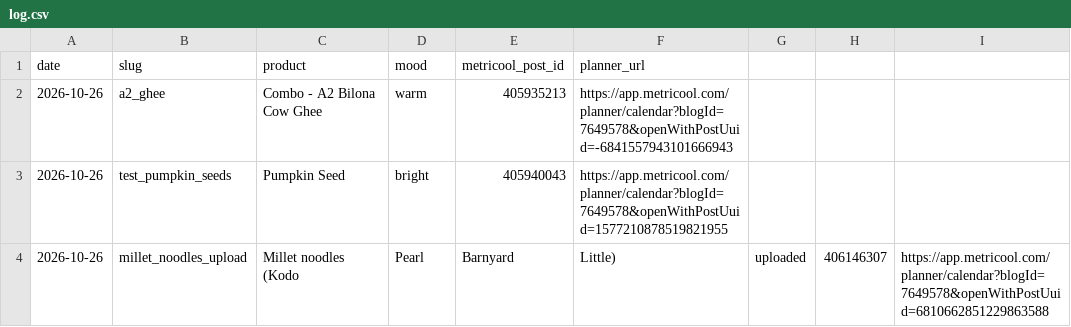
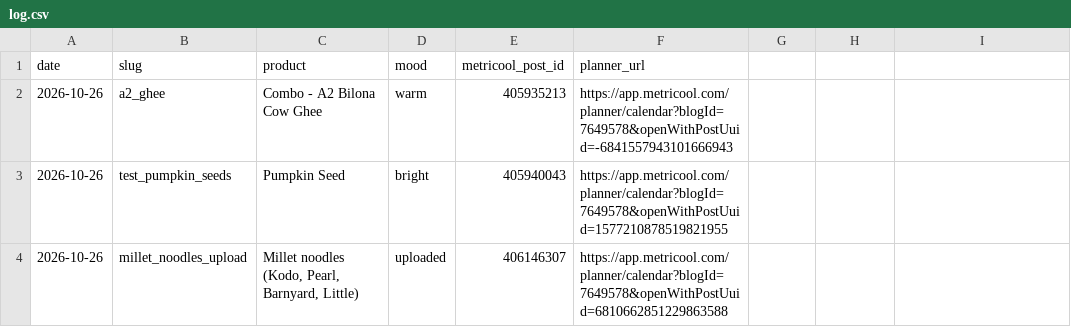
Before and after one commit to gjsgopi-dev/pureorganiczone-reels, a CSV file: log.csv, drawn as a sheet.

```diff
--- a/log.csv
+++ b/log.csv
@@ -3,2 +3,2 @@ date,slug,product,mood,metricool_post_id,planner_url
 2026-10-26,test_pumpkin_seeds,Pumpkin Seed,bright,405940043,https://app.metricool.com/planner/calendar?blogId=7649578&openWithPostUuid=1577210878519821955
-2026-10-26,millet_noodles_upload,Millet noodles (Kodo, Pearl, Barnyard, Little),uploaded,406146307,https://app.metricool.com/planner/calendar?blogId=7649578&openWithPostUuid=6810662851229863588
+2026-10-26,millet_noodles_upload,"Millet noodles (Kodo, Pearl, Barnyard, Little)",uploaded,406146307,https://app.metricool.com/planner/calendar?blogId=7649578&openWithPostUuid=6810662851229863588
```
